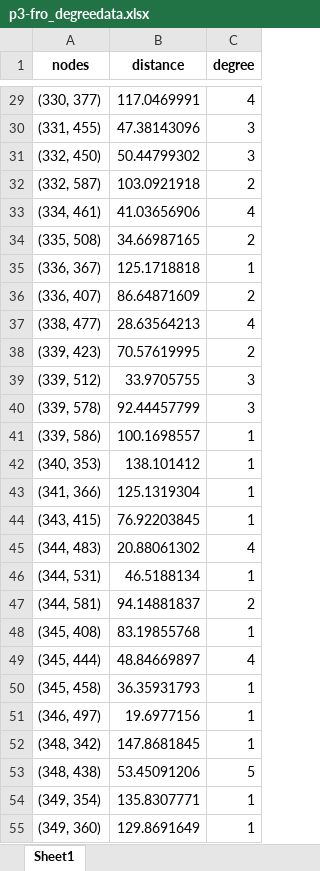
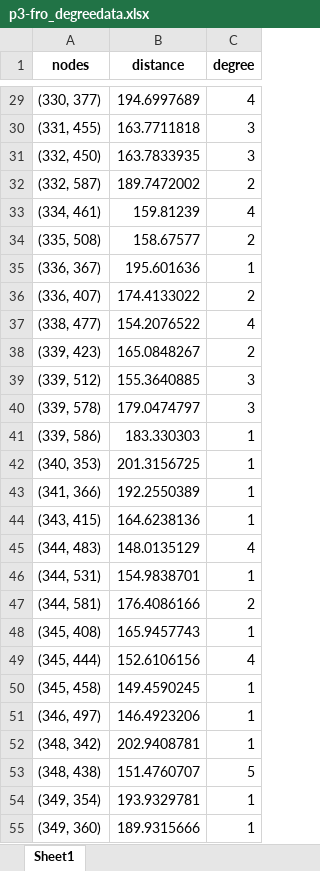
Before and after one commit to taebinkim7/vessel-network, an Excel workbook: feature_extraction/feature/p3-fro_degreedata.xlsx, sheet Sheet1, drawn as a sheet; only a part is shown, gaps mark what is left out; values as stored, in another font and other column widths than the file's, no borders; the diff covers the shown part only; the diff names each change by its address in the sheet, - before the commit and + after, or states it on an @@ line.

```diff
--- a/feature_extraction/feature/p3-fro_degreedata.xlsx (sheet Sheet1)
+++ b/feature_extraction/feature/p3-fro_degreedata.xlsx (sheet Sheet1)
-B29 (distance): 117.0469991
+B29 (distance): 194.6997689
-B30 (distance): 47.38143096
+B30 (distance): 163.7711818
-B31 (distance): 50.44799302
+B31 (distance): 163.7833935
-B32 (distance): 103.0921918
+B32 (distance): 189.7472002
-B33 (distance): 41.03656906
+B33 (distance): 159.81239
-B34 (distance): 34.66987165
+B34 (distance): 158.67577
-B35 (distance): 125.1718818
+B35 (distance): 195.601636
-B36 (distance): 86.64871609
+B36 (distance): 174.4133022
-B37 (distance): 28.63564213
+B37 (distance): 154.2076522
-B38 (distance): 70.57619995
+B38 (distance): 165.0848267
-B39 (distance): 33.9705755
+B39 (distance): 155.3640885
-B40 (distance): 92.44457799
+B40 (distance): 179.0474797
-B41 (distance): 100.1698557
+B41 (distance): 183.330303
-B42 (distance): 138.101412
+B42 (distance): 201.3156725
-B43 (distance): 125.1319304
+B43 (distance): 192.2550389
-B44 (distance): 76.92203845
+B44 (distance): 164.6238136
-B45 (distance): 20.88061302
+B45 (distance): 148.0135129
-B46 (distance): 46.5188134
+B46 (distance): 154.9838701
-B47 (distance): 94.14881837
+B47 (distance): 176.4086166
-B48 (distance): 83.19855768
+B48 (distance): 165.9457743
-B49 (distance): 48.84669897
+B49 (distance): 152.6106156
-B50 (distance): 36.35931793
+B50 (distance): 149.4590245
-B51 (distance): 19.6977156
+B51 (distance): 146.4923206
-B52 (distance): 147.8681845
+B52 (distance): 202.9408781
-B53 (distance): 53.45091206
+B53 (distance): 151.4760707
-B54 (distance): 135.8307771
+B54 (distance): 193.9329781
-B55 (distance): 129.8691649
+B55 (distance): 189.9315666
```
Also changed, not shown: 883 edited cells elsewhere in this sheet, feature_extraction/feature/p4-fro_degreedata.xlsx, feature_extraction/feature/p5-fro_degreedata.xlsx, 15 other files.
